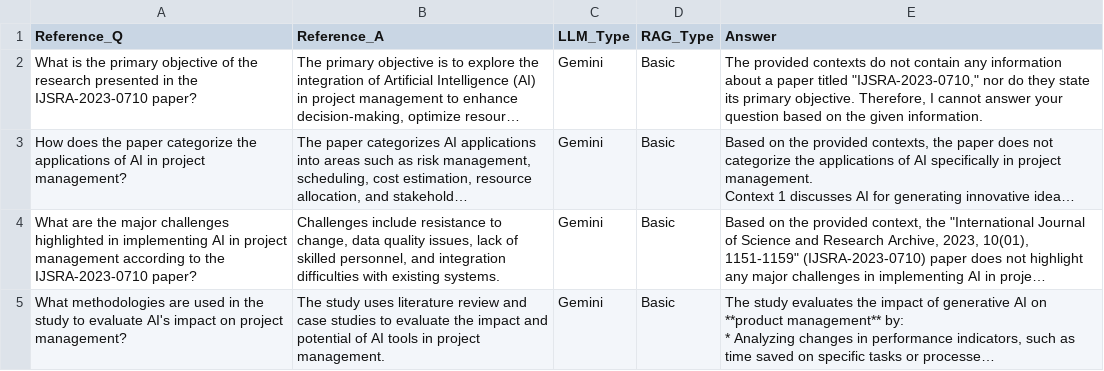
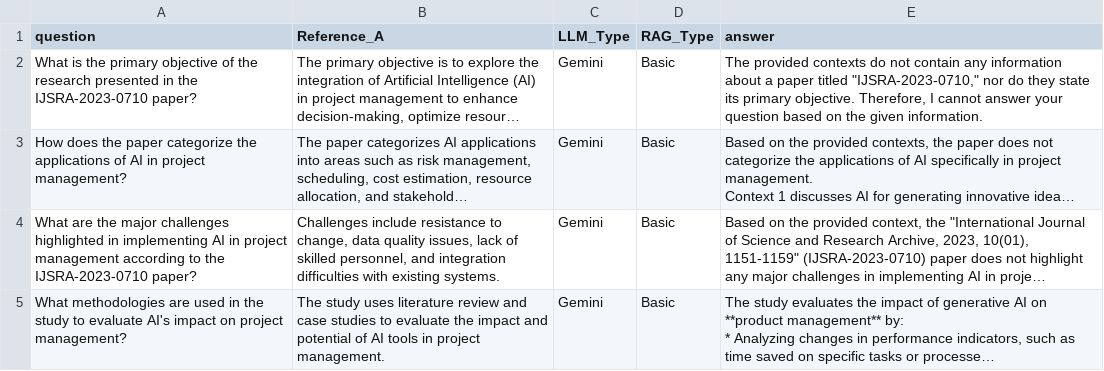
Before and after one commit to Prabhat-Deshmukh022/RAG_Playground, a CSV file: eval_script/rag_llm_evaluation_results.csv, drawn as a sheet; only a part is shown; long unchanged cells end in …; the diff names each change by its address in the sheet, - before the commit and + after, or states it on an @@ line.

Commit message:
feat: update API description and enhance evaluation scripts, still needs fixing

```diff
--- a/eval_script/rag_llm_evaluation_results.csv
+++ b/eval_script/rag_llm_evaluation_results.csv
-A1: Reference_Q
+A1: question
-E1: Answer
+E1: answer
```
Also changed, not shown: 4 other files.
